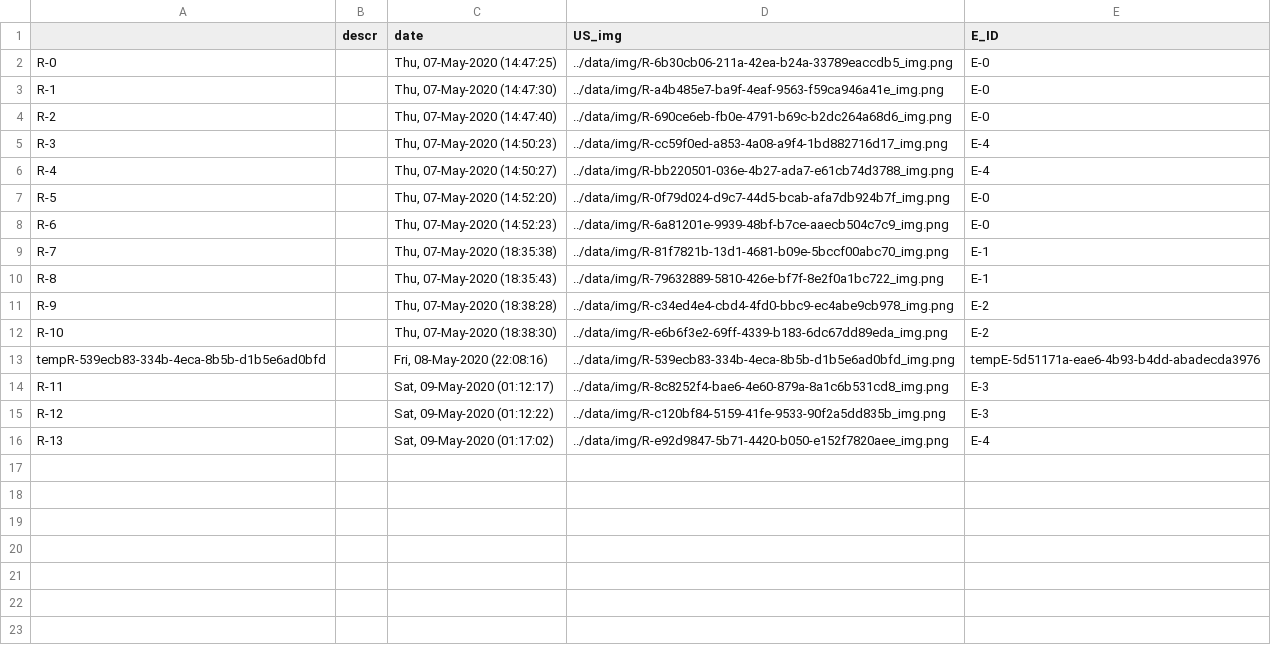
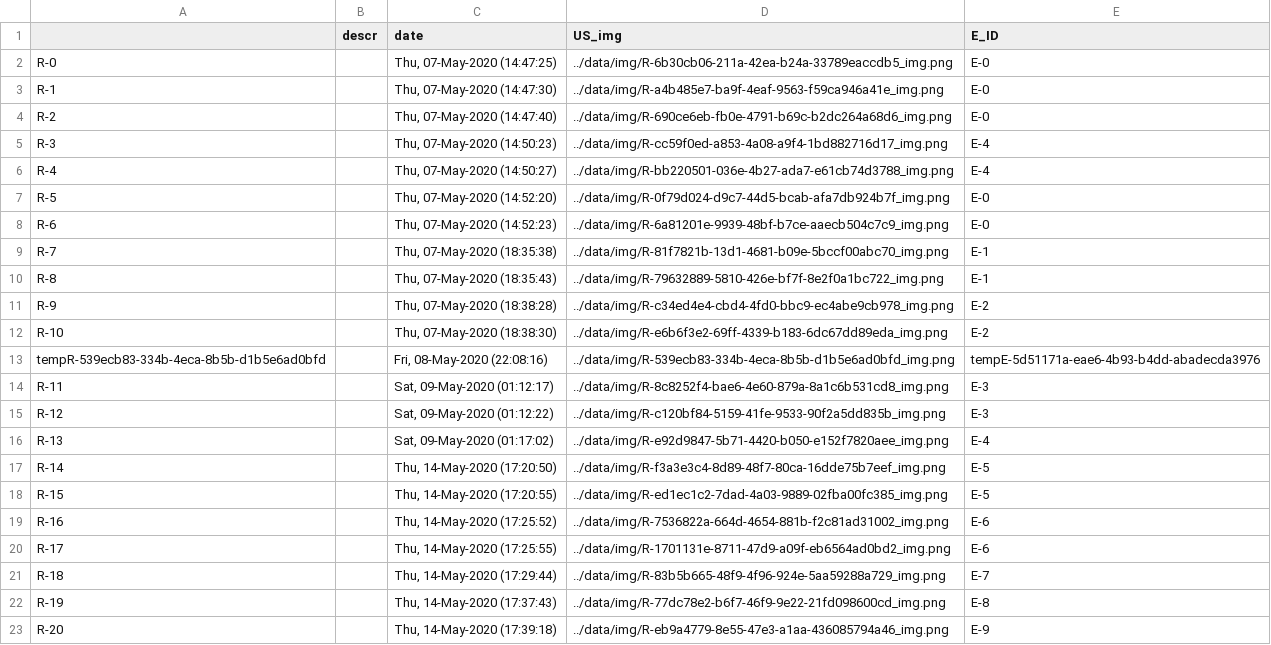
Before and after one commit to Zailux/TTRP, a CSV file: data/record.csv, drawn as a sheet; the diff names each change by its address in the sheet, - before the commit and + after, or states it on an @@ line.

```diff
--- a/data/record.csv
+++ b/data/record.csv
+row 17: R-14 |  | Thu, 14-May-2020 (17:20:50) | ../data/img/R-f3a3e3c4-8d89-48f7-80ca-16dde75b7eef_img.png | E-5
+row 18: R-15 |  | Thu, 14-May-2020 (17:20:55) | ../data/img/R-ed1ec1c2-7dad-4a03-9889-02fba00fc385_img.png | E-5
+row 19: R-16 |  | Thu, 14-May-2020 (17:25:52) | ../data/img/R-7536822a-664d-4654-881b-f2c81ad31002_img.png | E-6
+row 20: R-17 |  | Thu, 14-May-2020 (17:25:55) | ../data/img/R-1701131e-8711-47d9-a09f-eb6564ad0bd2_img.png | E-6
+row 21: R-18 |  | Thu, 14-May-2020 (17:29:44) | ../data/img/R-83b5b665-48f9-4f96-924e-5aa59288a729_img.png | E-7
+row 22: R-19 |  | Thu, 14-May-2020 (17:37:43) | ../data/img/R-77dc78e2-b6f7-46f9-9e22-21fd098600cd_img.png | E-8
+row 23: R-20 |  | Thu, 14-May-2020 (17:39:18) | ../data/img/R-eb9a4779-8e55-47e3-a1aa-436085794a46_img.png | E-9
```
Also changed, not shown: data/examination.csv, data/handles.csv, 3 other files.
